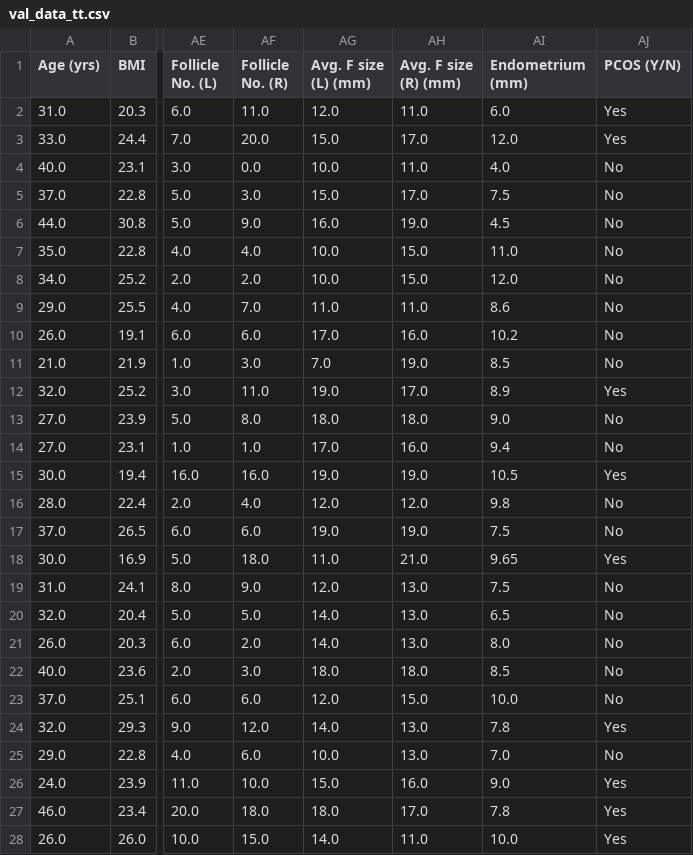
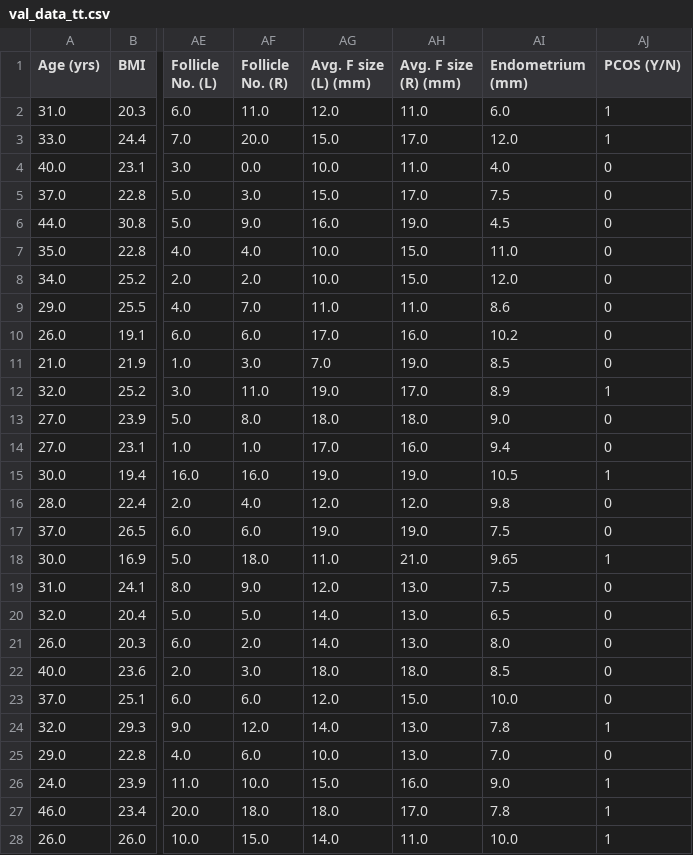
Before and after one commit to stacychann/dsa4262_pcos, a CSV file: tt_data/val_data_tt.csv, drawn as a sheet; only a part is shown, gaps mark what is left out; the diff covers the shown part only; the diff names each change by its address in the sheet, - before the commit and + after, or states it on an @@ line.

```diff
--- a/tt_data/val_data_tt.csv
+++ b/tt_data/val_data_tt.csv
-AJ2:AJ3 (PCOS (Y/N)): Yes
+AJ2:AJ3 (PCOS (Y/N)): 1
-AJ4:AJ11 (PCOS (Y/N)): No
+AJ4:AJ11 (PCOS (Y/N)): 0
-AJ12 (PCOS (Y/N)): Yes
+AJ12 (PCOS (Y/N)): 1
-AJ13:AJ14 (PCOS (Y/N)): No
+AJ13:AJ14 (PCOS (Y/N)): 0
-AJ15 (PCOS (Y/N)): Yes
+AJ15 (PCOS (Y/N)): 1
-AJ16:AJ17 (PCOS (Y/N)): No
+AJ16:AJ17 (PCOS (Y/N)): 0
-AJ18 (PCOS (Y/N)): Yes
+AJ18 (PCOS (Y/N)): 1
-AJ19:AJ23 (PCOS (Y/N)): No
+AJ19:AJ23 (PCOS (Y/N)): 0
-AJ24 (PCOS (Y/N)): Yes
+AJ24 (PCOS (Y/N)): 1
-AJ25 (PCOS (Y/N)): No
+AJ25 (PCOS (Y/N)): 0
-AJ26:AJ28 (PCOS (Y/N)): Yes
+AJ26:AJ28 (PCOS (Y/N)): 1
```
Also changed, not shown: 79 edited cells elsewhere in this file, tt_data/test_data_tt.csv, tt_data/test_data_tt_final.csv, 9 other files.
